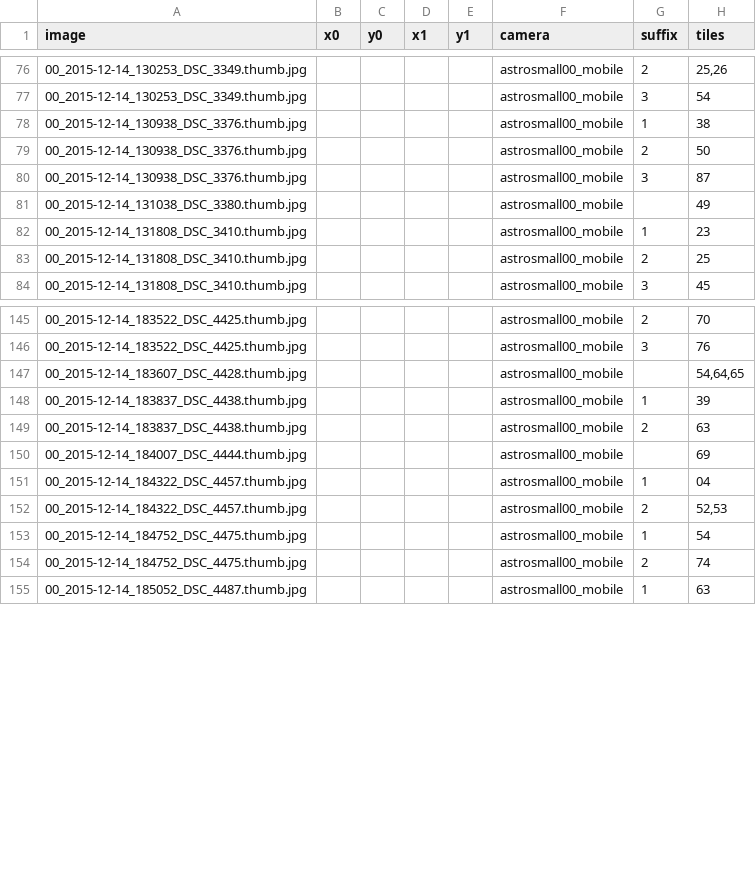
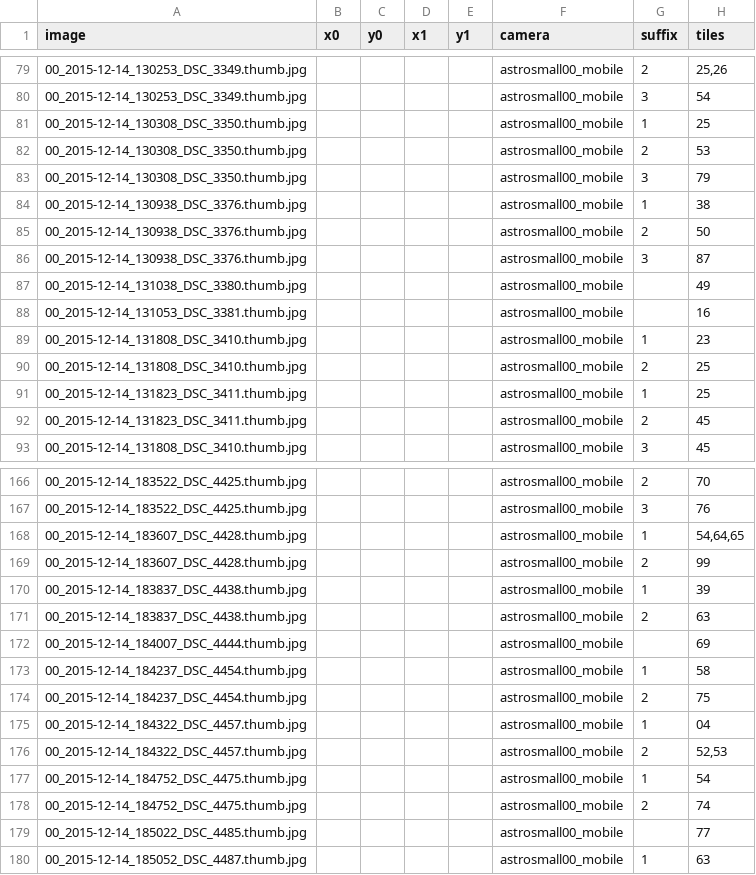
Before and after one commit to CurtinIDS/fireballs, a CSV file: data/transients.csv, drawn as a sheet; only a part is shown, gaps mark what is left out; the diff covers the shown part only.

```diff
--- a/data/transients.csv
+++ b/data/transients.csv
@@ -77,2 +80,5 @@ image,x0,y0,x1,y1,camera,suffix,tiles
 00_2015-12-14_130253_DSC_3349.thumb.jpg,,,,,astrosmall00_mobile,3,54
+00_2015-12-14_130308_DSC_3350.thumb.jpg,,,,,astrosmall00_mobile,1,25
+00_2015-12-14_130308_DSC_3350.thumb.jpg,,,,,astrosmall00_mobile,2,53
+00_2015-12-14_130308_DSC_3350.thumb.jpg,,,,,astrosmall00_mobile,3,79
 00_2015-12-14_130938_DSC_3376.thumb.jpg,,,,,astrosmall00_mobile,1,38
@@ -81,4 +87,7 @@ image,x0,y0,x1,y1,camera,suffix,tiles
 00_2015-12-14_131038_DSC_3380.thumb.jpg,,,,,astrosmall00_mobile,,49
+00_2015-12-14_131053_DSC_3381.thumb.jpg,,,,,astrosmall00_mobile,,16
 00_2015-12-14_131808_DSC_3410.thumb.jpg,,,,,astrosmall00_mobile,1,23
 00_2015-12-14_131808_DSC_3410.thumb.jpg,,,,,astrosmall00_mobile,2,25
+00_2015-12-14_131823_DSC_3411.thumb.jpg,,,,,astrosmall00_mobile,1,25
+00_2015-12-14_131823_DSC_3411.thumb.jpg,,,,,astrosmall00_mobile,2,45
 00_2015-12-14_131808_DSC_3410.thumb.jpg,,,,,astrosmall00_mobile,3,45
@@ -146,3 +167,4 @@ image,x0,y0,x1,y1,camera,suffix,tiles
 00_2015-12-14_183522_DSC_4425.thumb.jpg,,,,,astrosmall00_mobile,3,76
-00_2015-12-14_183607_DSC_4428.thumb.jpg,,,,,astrosmall00_mobile,,"54,64,65"
+00_2015-12-14_183607_DSC_4428.thumb.jpg,,,,,astrosmall00_mobile,1,"54,64,65"
+00_2015-12-14_183607_DSC_4428.thumb.jpg,,,,,astrosmall00_mobile,2,99
 00_2015-12-14_183837_DSC_4438.thumb.jpg,,,,,astrosmall00_mobile,1,39
@@ -150,2 +172,4 @@ image,x0,y0,x1,y1,camera,suffix,tiles
 00_2015-12-14_184007_DSC_4444.thumb.jpg,,,,,astrosmall00_mobile,,69
+00_2015-12-14_184237_DSC_4454.thumb.jpg,,,,,astrosmall00_mobile,1,58
+00_2015-12-14_184237_DSC_4454.thumb.jpg,,,,,astrosmall00_mobile,2,75
 00_2015-12-14_184322_DSC_4457.thumb.jpg,,,,,astrosmall00_mobile,1,04
@@ -154,2 +178,3 @@ image,x0,y0,x1,y1,camera,suffix,tiles
 00_2015-12-14_184752_DSC_4475.thumb.jpg,,,,,astrosmall00_mobile,2,74
+00_2015-12-14_185022_DSC_4485.thumb.jpg,,,,,astrosmall00_mobile,,77
 00_2015-12-14_185052_DSC_4487.thumb.jpg,,,,,astrosmall00_mobile,1,63
```
Also changed, not shown: 42 added rows elsewhere in this file.
